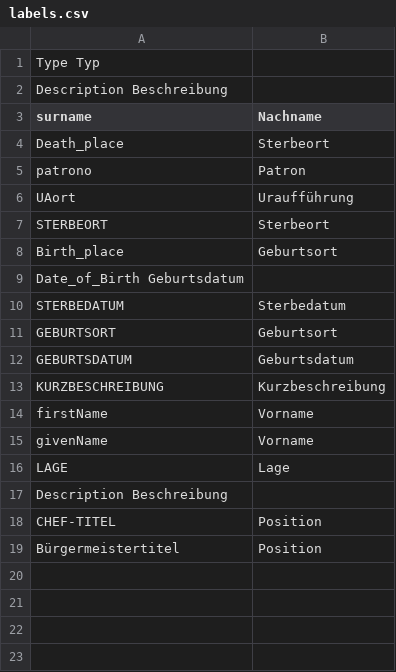
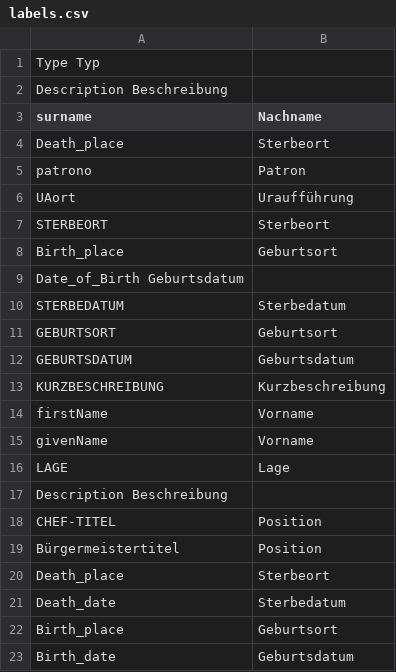
Before and after one commit to pannous/netbase, a CSV file: import/labels.csv, drawn as a sheet; the diff names each change by its address in the sheet, - before the commit and + after, or states it on an @@ line.

```diff
--- a/import/labels.csv
+++ b/import/labels.csv
+row 20: Death_place | Sterbeort
+row 21: Death_date | Sterbedatum
+row 22: Birth_place | Geburtsort
+row 23: Birth_date | Geburtsdatum
```
Also changed, not shown: 1 other file.
